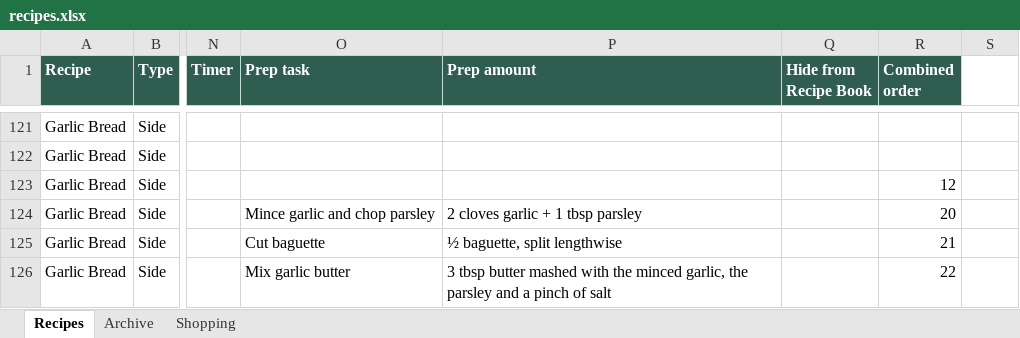
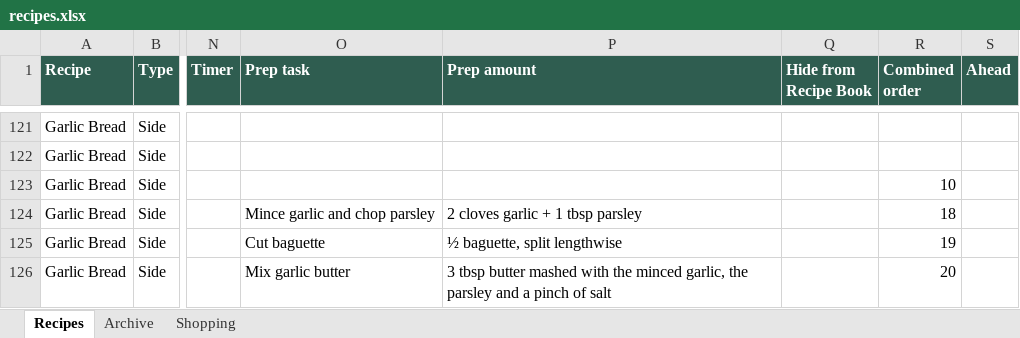
Before and after one commit to entquine/Recipes, an Excel workbook: recipes.xlsx, sheet Recipes, drawn as a sheet; only a part is shown, gaps mark what is left out; values as stored, in another font and other column widths than the file's, no borders; the diff covers the shown part only; the diff names each change by its address in the sheet, - before the commit and + after, or states it on an @@ line.

```diff
--- a/recipes.xlsx (sheet Recipes)
+++ b/recipes.xlsx (sheet Recipes)
-S1: (empty)
+S1: Ahead
-S1 fill: none
+S1 fill: #2F5D50
-R123 (Combined order): 12
+R123 (Combined order): 10
-R124 (Combined order): 20
+R124 (Combined order): 18
-R125 (Combined order): 21
+R125 (Combined order): 19
-R126 (Combined order): 22
+R126 (Combined order): 20
```
Also changed, not shown: 40 edited cells elsewhere in this sheet, sheet Archive.
